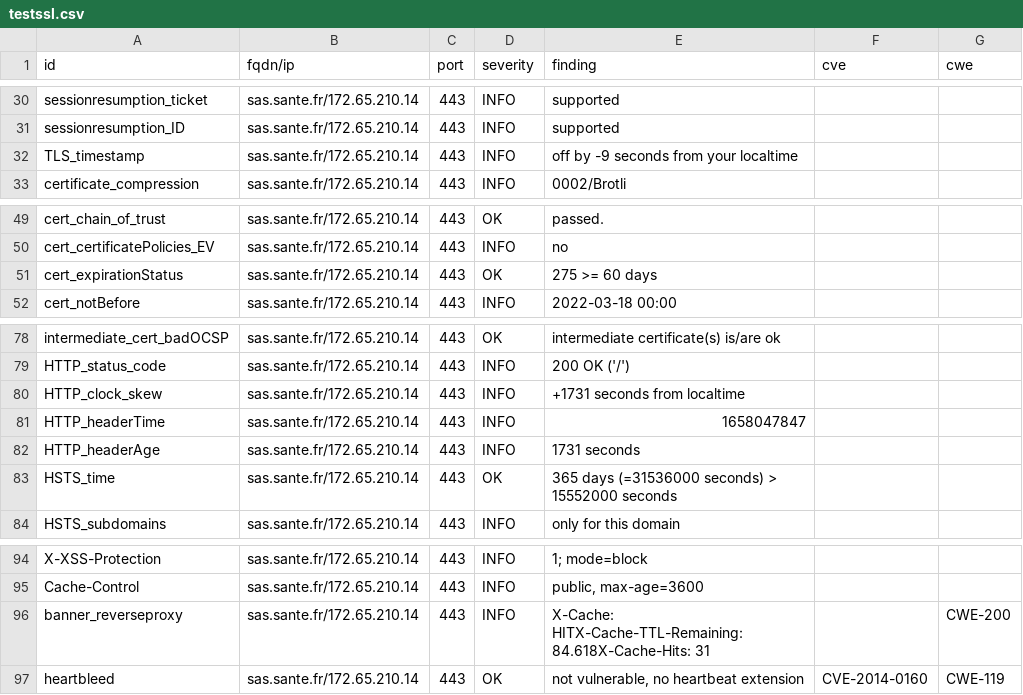
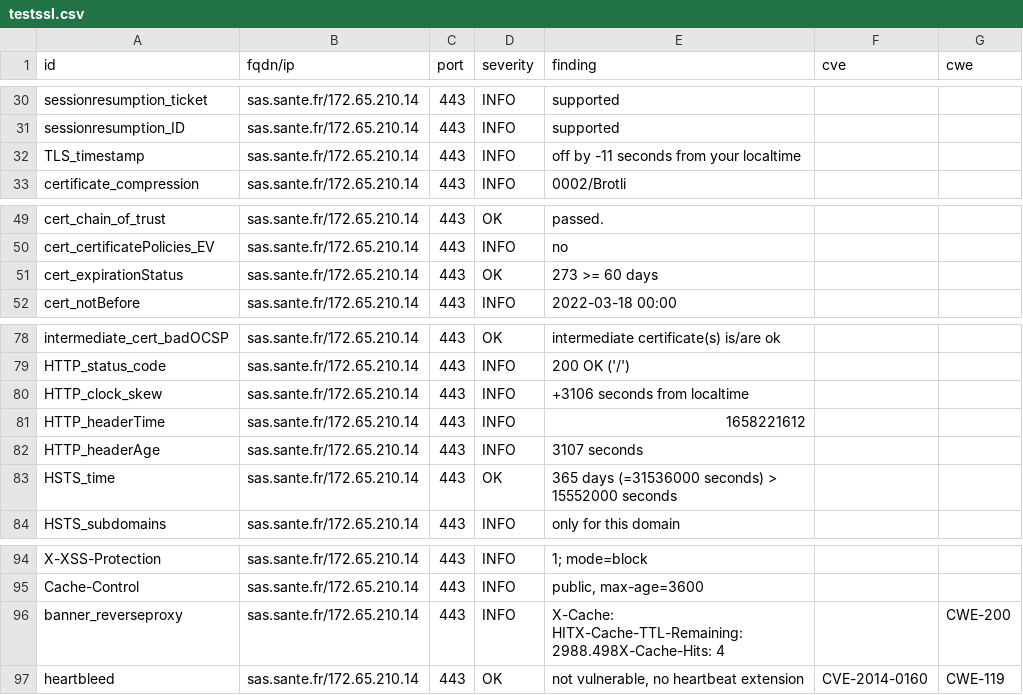
Before and after one commit to ansforge/dashlord, a CSV file: results/aHR0cHM6Ly9zYXMuc2FudGUuZnI=/testssl.csv, drawn as a sheet; only a part is shown, gaps mark what is left out.

```diff
--- a/results/aHR0cHM6Ly9zYXMuc2FudGUuZnI=/testssl.csv
+++ b/results/aHR0cHM6Ly9zYXMuc2FudGUuZnI=/testssl.csv
@@ -31,3 +31,3 @@
 "sessionresumption_ID","sas.sante.fr/172.65.210.14","443","INFO","supported","",""
-"TLS_timestamp","sas.sante.fr/172.65.210.14","443","INFO","off by -9 seconds from your localtime","",""
+"TLS_timestamp","sas.sante.fr/172.65.210.14","443","INFO","off by -11 seconds from your localtime","",""
 "certificate_compression","sas.sante.fr/172.65.210.14","443","INFO","0002/Brotli","",""
@@ -50,3 +50,3 @@
 "cert_certificatePolicies_EV","sas.sante.fr/172.65.210.14","443","INFO","no","",""
-"cert_expirationStatus","sas.sante.fr/172.65.210.14","443","OK","275 >= 60 days","",""
+"cert_expirationStatus","sas.sante.fr/172.65.210.14","443","OK","273 >= 60 days","",""
 "cert_notBefore","sas.sante.fr/172.65.210.14","443","INFO","2022-03-18 00:00","",""
@@ -79,5 +79,5 @@
 "HTTP_status_code","sas.sante.fr/172.65.210.14","443","INFO","200 OK ('/')","",""
-"HTTP_clock_skew","sas.sante.fr/172.65.210.14","443","INFO","+1731 seconds from localtime","",""
-"HTTP_headerTime","sas.sante.fr/172.65.210.14","443","INFO","1658047847","",""
-"HTTP_headerAge","sas.sante.fr/172.65.210.14","443","INFO","1731 seconds","",""
+"HTTP_clock_skew","sas.sante.fr/172.65.210.14","443","INFO","+3106 seconds from localtime","",""
+"HTTP_headerTime","sas.sante.fr/172.65.210.14","443","INFO","1658221612","",""
+"HTTP_headerAge","sas.sante.fr/172.65.210.14","443","INFO","3107 seconds","",""
 "HSTS_time","sas.sante.fr/172.65.210.14","443","OK","365 days (=31536000 seconds) > 15552000 seconds","",""
@@ -95,3 +95,3 @@
 "Cache-Control","sas.sante.fr/172.65.210.14","443","INFO","public, max-age=3600","",""
-"banner_reverseproxy","sas.sante.fr/172.65.210.14","443","INFO","X-Cache: HITX-Cache-TTL-Remaining: 84.618X-Cache-Hits: 31","","CWE-200"
+"banner_reverseproxy","sas.sante.fr/172.65.210.14","443","INFO","X-Cache: HITX-Cache-TTL-Remaining: 2988.498X-Cache-Hits: 4","","CWE-200"
 "heartbleed","sas.sante.fr/172.65.210.14","443","OK","not vulnerable, no heartbeat extension","CVE-2014-0160","CWE-119"
```
Also changed, not shown: 13 other files.
